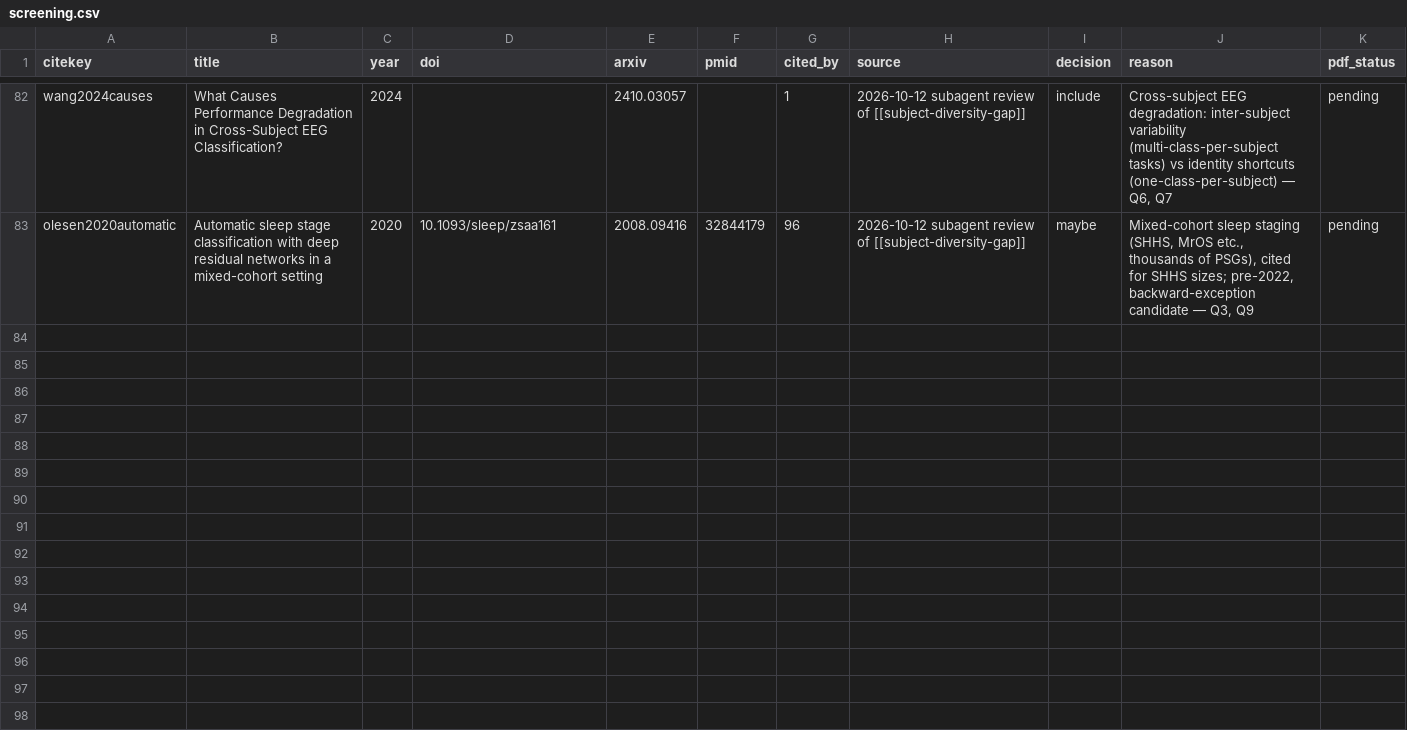
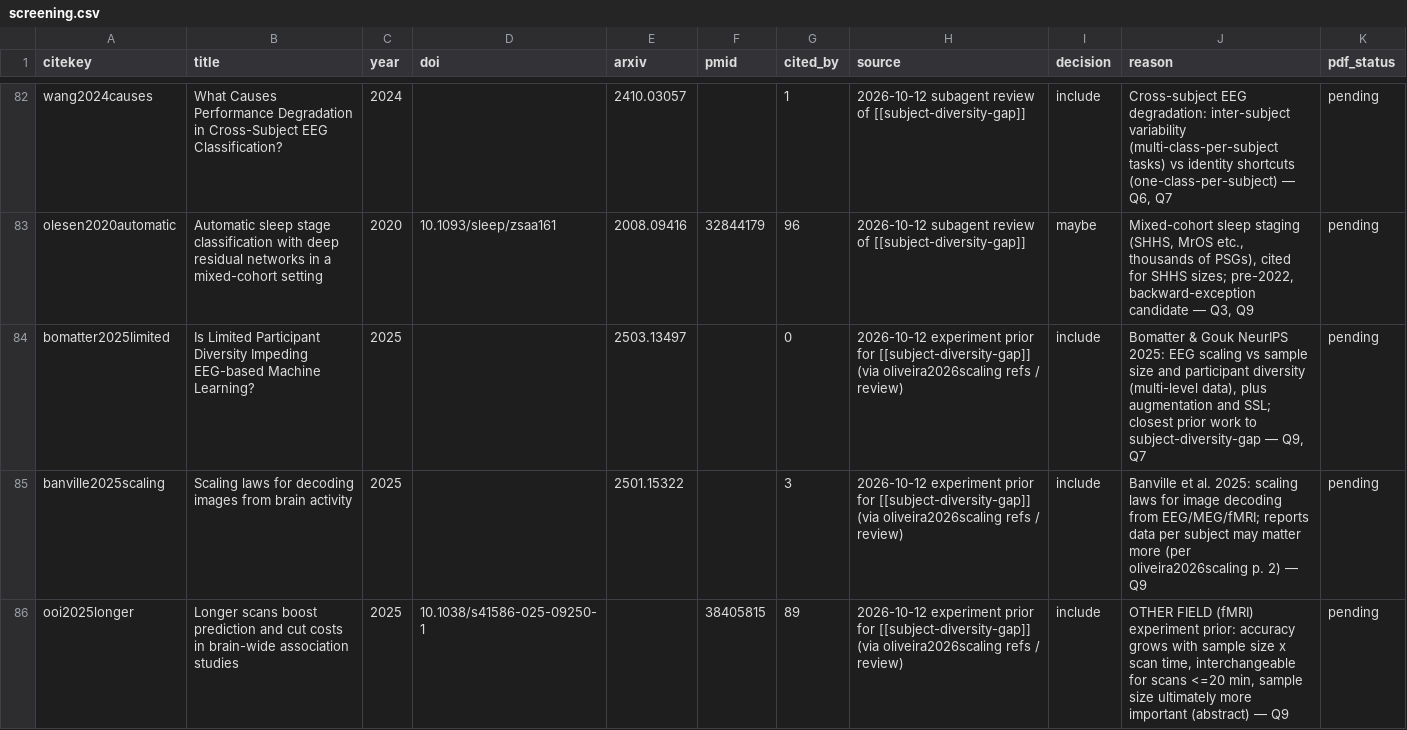
Before and after one commit to JakubBilski/eeg-literature-review, a CSV file: data/screening.csv, drawn as a sheet; only a part is shown, gaps mark what is left out; the diff covers the shown part only.

```diff
--- a/data/screening.csv
+++ b/data/screening.csv
@@ -83 +83,4 @@ wang2024causes,What Causes Performance Degradation in Cross-Subject EEG Classifi
 olesen2020automatic,Automatic sleep stage classification with deep residual networks in a mixed-cohort setting,2020,10.1093/sleep/zsaa161,2008.09416,32844179,96,2026-10-12 subagent review of [[subject-diversity-gap]],maybe,"Mixed-cohort sleep staging (SHHS, MrOS etc., thousands of PSGs), cited for SHHS sizes; pre-2022, backward-exception candidate — Q3, Q9",pending
+bomatter2025limited,Is Limited Participant Diversity Impeding EEG-based Machine Learning?,2025,,2503.13497,,0,2026-10-12 experiment prior for [[subject-diversity-gap]] (via oliveira2026scaling refs / review),include,"Bomatter & Gouk NeurIPS 2025: EEG scaling vs sample size and participant diversity (multi-level data), plus augmentation and SSL; closest prior work to subject-diversity-gap — Q9, Q7",pending
+banville2025scaling,Scaling laws for decoding images from brain activity,2025,,2501.15322,,3,2026-10-12 experiment prior for [[subject-diversity-gap]] (via oliveira2026scaling refs / review),include,Banville et al. 2025: scaling laws for image decoding from EEG/MEG/fMRI; reports data per subject may matter more (per oliveira2026scaling p. 2) — Q9,pending
+ooi2025longer,Longer scans boost prediction and cut costs in brain-wide association studies,2025,10.1038/s41586-025-09250-1,,38405815,89,2026-10-12 experiment prior for [[subject-diversity-gap]] (via oliveira2026scaling refs / review),include,"OTHER FIELD (fMRI) experiment prior: accuracy grows with sample size x scan time, interchangeable for scans <=20 min, sample size ultimately more important (abstract) — Q9",pending
```
Also changed, not shown: 3 added rows and 1 edited cell elsewhere in this file, 8 other files.
